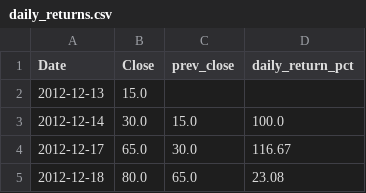
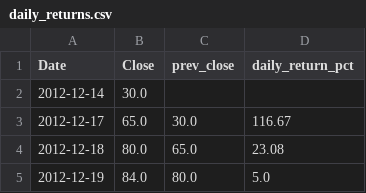
Before and after one commit to lillian6666666/sqlite-python-data-catalog, a CSV file: output/daily_returns.csv, drawn as a sheet; only a part is shown; the shorter side is filled out with more unchanged rows.

```diff
--- a/output/daily_returns.csv
+++ b/output/daily_returns.csv
@@ -1,4 +1,3 @@
 Date,Close,prev_close,daily_return_pct
-2012-12-13,15.0,,
-2012-12-14,30.0,15.0,100.0
+2012-12-14,30.0,,
 2012-12-17,65.0,30.0,116.67
```
Also changed, not shown: output/data_dictionary.csv, 5 other files.
